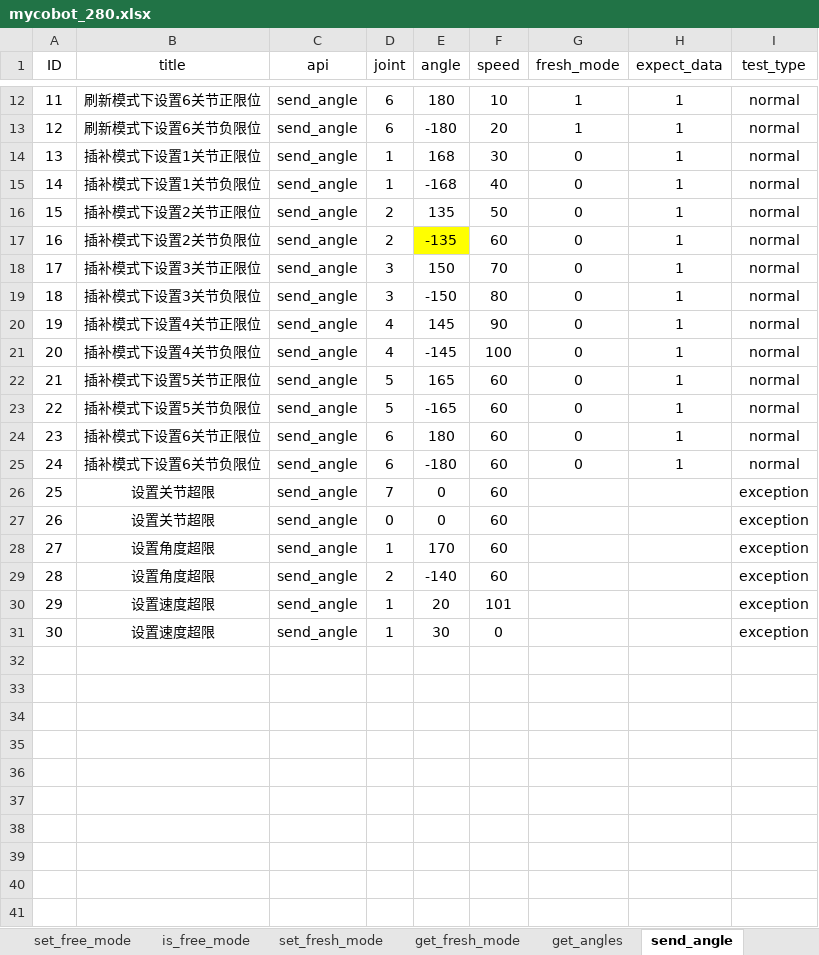
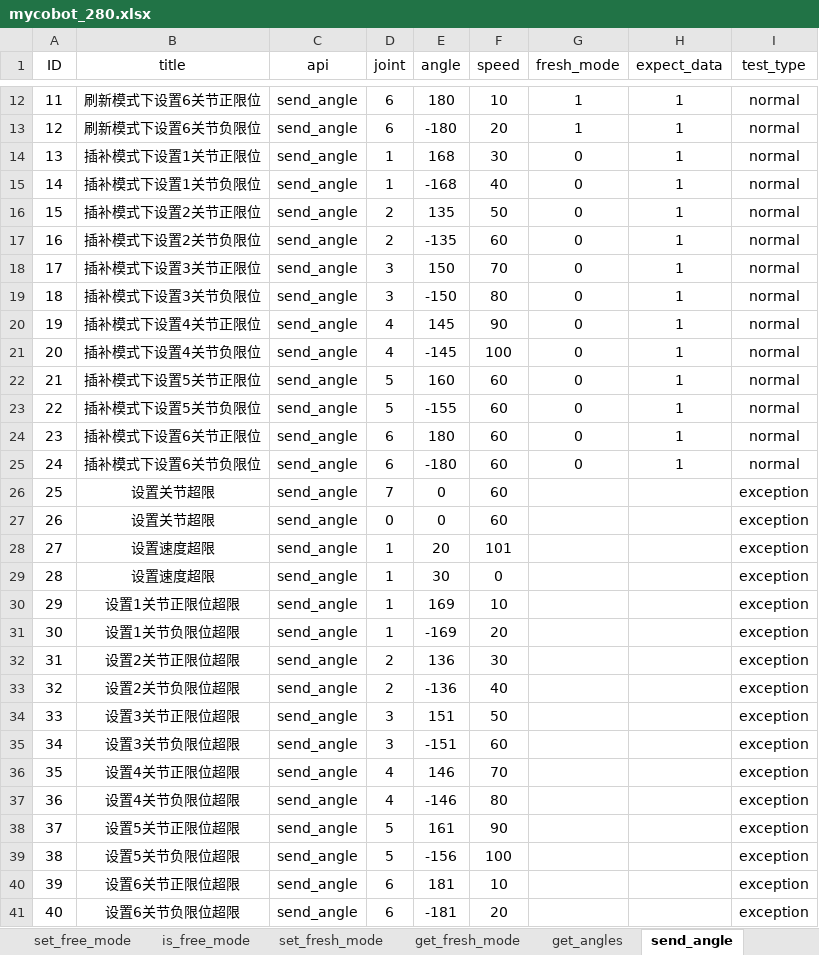
Before and after one commit to mengjunwu-elephant/elephant-pytest, an Excel workbook: test_data/mycobot_280.xlsx, sheet send_angle, drawn as a sheet; only a part is shown, gaps mark what is left out; values as stored, in another font and other column widths than the file's, no borders; removed rows and columns are numbered as before the commit, all else as after; the diff covers the shown part only; the diff names each change by its address in the sheet, - before the commit and + after, or states it on an @@ line.

```diff
--- a/test_data/mycobot_280.xlsx (sheet send_angle)
+++ b/test_data/mycobot_280.xlsx (sheet send_angle)
-E17 fill: #FFFF00
+E17 fill: none
-E22 (angle): 165
+E22 (angle): 160
-E23 (angle): -165
+E23 (angle): -155
-row 28: 27 | 设置角度超限 | send_angle | 1 | 170 | 60 |  |  | exception
-row 29: 28 | 设置角度超限 | send_angle | 2 | -140 | 60 |  |  | exception
@@ column A (ID) renumbered between rows 28 and 29 @@
+row 30: 29 | 设置1关节正限位超限 | send_angle | 1 | 169 | 10 |  |  | exception
+row 31: 30 | 设置1关节负限位超限 | send_angle | 1 | -169 | 20 |  |  | exception
+row 32: 31 | 设置2关节正限位超限 | send_angle | 2 | 136 | 30 |  |  | exception
+row 33: 32 | 设置2关节负限位超限 | send_angle | 2 | -136 | 40 |  |  | exception
+row 34: 33 | 设置3关节正限位超限 | send_angle | 3 | 151 | 50 |  |  | exception
+row 35: 34 | 设置3关节负限位超限 | send_angle | 3 | -151 | 60 |  |  | exception
+row 36: 35 | 设置4关节正限位超限 | send_angle | 4 | 146 | 70 |  |  | exception
+row 37: 36 | 设置4关节负限位超限 | send_angle | 4 | -146 | 80 |  |  | exception
+row 38: 37 | 设置5关节正限位超限 | send_angle | 5 | 161 | 90 |  |  | exception
+row 39: 38 | 设置5关节负限位超限 | send_angle | 5 | -156 | 100 |  |  | exception
+row 40: 39 | 设置6关节正限位超限 | send_angle | 6 | 181 | 10 |  |  | exception
+row 41: 40 | 设置6关节负限位超限 | send_angle | 6 | -181 | 20 |  |  | exception
```
Also changed, not shown: 2 edited cells and cell formats elsewhere in this sheet, sheet send_angles, sheet get_coords, sheet get_modify_version, sheet get_system_version, other sheet tabs, 40 other files.
